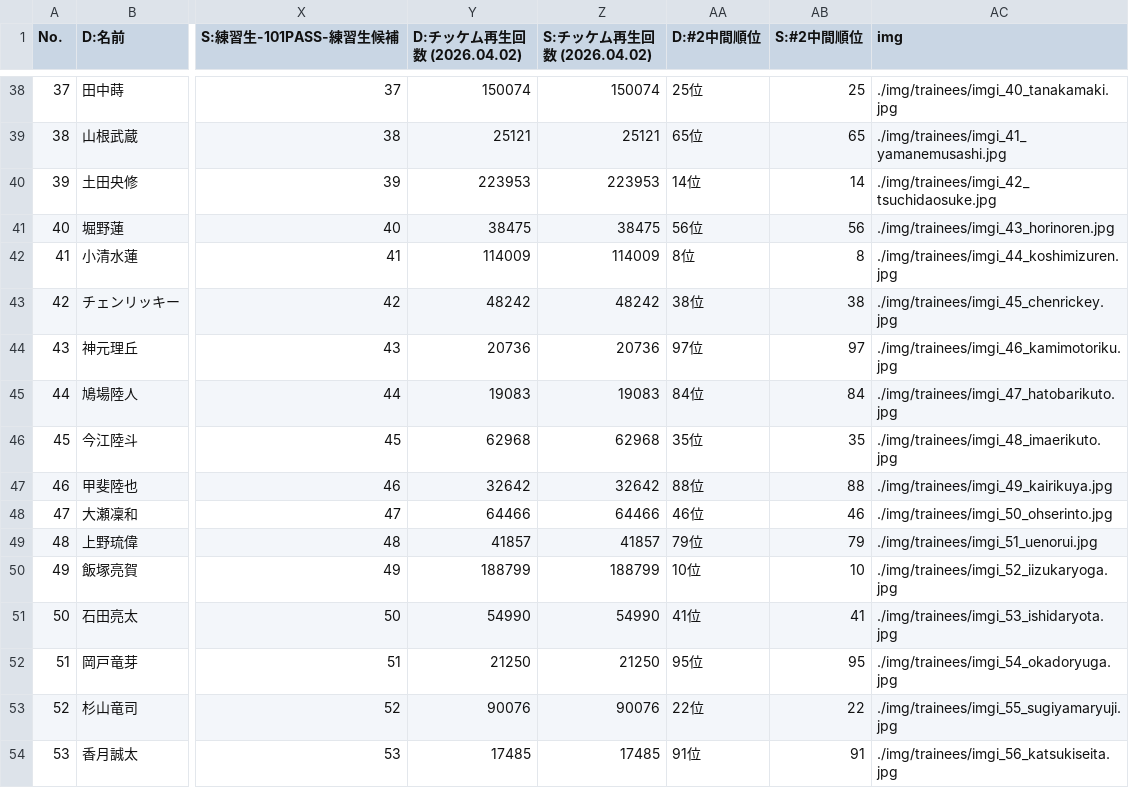
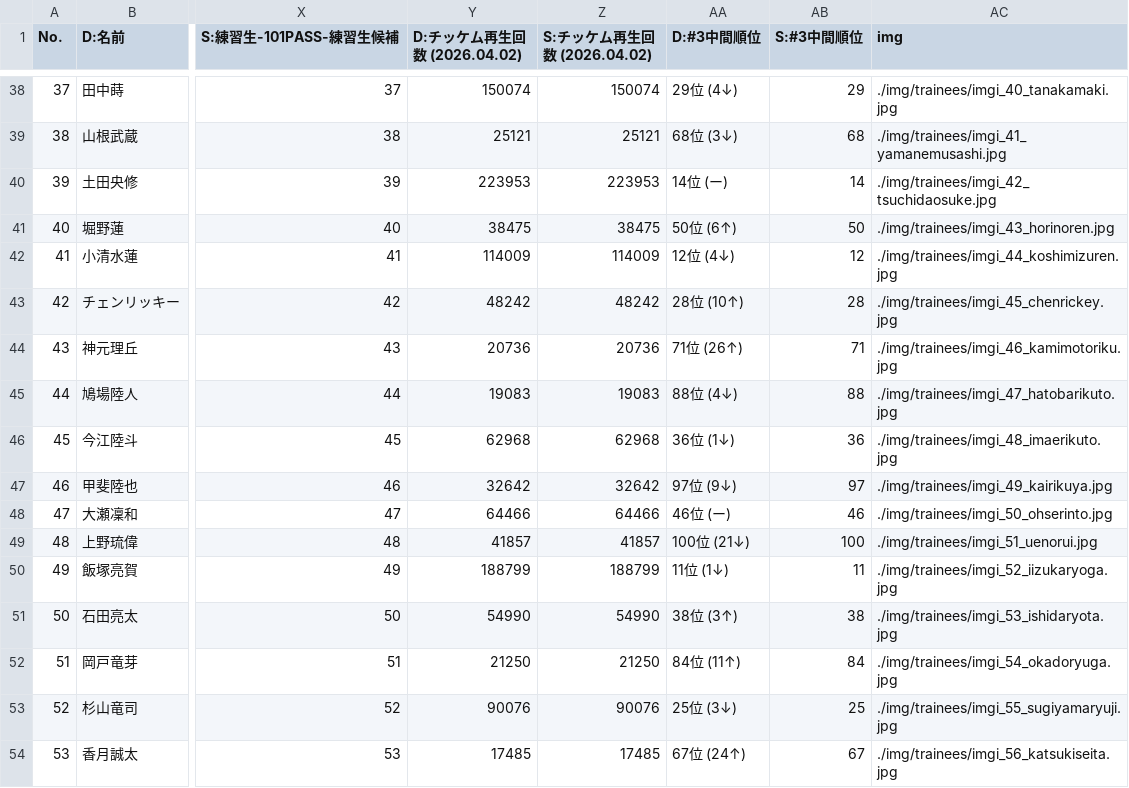
Before and after one commit to pickmeup-s/produce101-shinsekai-pick, a CSV file: data/master.csv, drawn as a sheet; only a part is shown, gaps mark what is left out; the diff covers the shown part only; the diff names each change by its address in the sheet, - before the commit and + after, or states it on an @@ line.

```diff
--- a/data/master.csv
+++ b/data/master.csv
-AA1: D:#2中間順位
+AA1: D:#3中間順位
-AB1: S:#2中間順位
+AB1: S:#3中間順位
-AA38 (D:#3中間順位): 25位
+AA38 (D:#3中間順位): 29位 (4↓)
-AB38 (S:#3中間順位): 25
+AB38 (S:#3中間順位): 29
-AA39 (D:#3中間順位): 65位
+AA39 (D:#3中間順位): 68位 (3↓)
-AB39 (S:#3中間順位): 65
+AB39 (S:#3中間順位): 68
-AA40 (D:#3中間順位): 14位
+AA40 (D:#3中間順位): 14位 (ー)
-AA41 (D:#3中間順位): 56位
+AA41 (D:#3中間順位): 50位 (6↑)
-AB41 (S:#3中間順位): 56
+AB41 (S:#3中間順位): 50
-AA42 (D:#3中間順位): 8位
+AA42 (D:#3中間順位): 12位 (4↓)
-AB42 (S:#3中間順位): 8
+AB42 (S:#3中間順位): 12
-AA43 (D:#3中間順位): 38位
+AA43 (D:#3中間順位): 28位 (10↑)
-AB43 (S:#3中間順位): 38
+AB43 (S:#3中間順位): 28
-AA44 (D:#3中間順位): 97位
+AA44 (D:#3中間順位): 71位 (26↑)
-AB44 (S:#3中間順位): 97
+AB44 (S:#3中間順位): 71
-AA45 (D:#3中間順位): 84位
+AA45 (D:#3中間順位): 88位 (4↓)
-AB45 (S:#3中間順位): 84
+AB45 (S:#3中間順位): 88
-AA46 (D:#3中間順位): 35位
+AA46 (D:#3中間順位): 36位 (1↓)
-AB46 (S:#3中間順位): 35
+AB46 (S:#3中間順位): 36
-AA47 (D:#3中間順位): 88位
+AA47 (D:#3中間順位): 97位 (9↓)
-AB47 (S:#3中間順位): 88
+AB47 (S:#3中間順位): 97
-AA48 (D:#3中間順位): 46位
+AA48 (D:#3中間順位): 46位 (ー)
-AA49 (D:#3中間順位): 79位
+AA49 (D:#3中間順位): 100位 (21↓)
-AB49 (S:#3中間順位): 79
+AB49 (S:#3中間順位): 100
-AA50 (D:#3中間順位): 10位
+AA50 (D:#3中間順位): 11位 (1↓)
-AB50 (S:#3中間順位): 10
+AB50 (S:#3中間順位): 11
-AA51 (D:#3中間順位): 41位
+AA51 (D:#3中間順位): 38位 (3↑)
-AB51 (S:#3中間順位): 41
+AB51 (S:#3中間順位): 38
-AA52 (D:#3中間順位): 95位
+AA52 (D:#3中間順位): 84位 (11↑)
-AB52 (S:#3中間順位): 95
+AB52 (S:#3中間順位): 84
-AA53 (D:#3中間順位): 22位
+AA53 (D:#3中間順位): 25位 (3↓)
-AB53 (S:#3中間順位): 22
+AB53 (S:#3中間順位): 25
-AA54 (D:#3中間順位): 91位
+AA54 (D:#3中間順位): 67位 (24↑)
-AB54 (S:#3中間順位): 91
+AB54 (S:#3中間順位): 67
```
Also changed, not shown: 153 edited cells elsewhere in this file.
